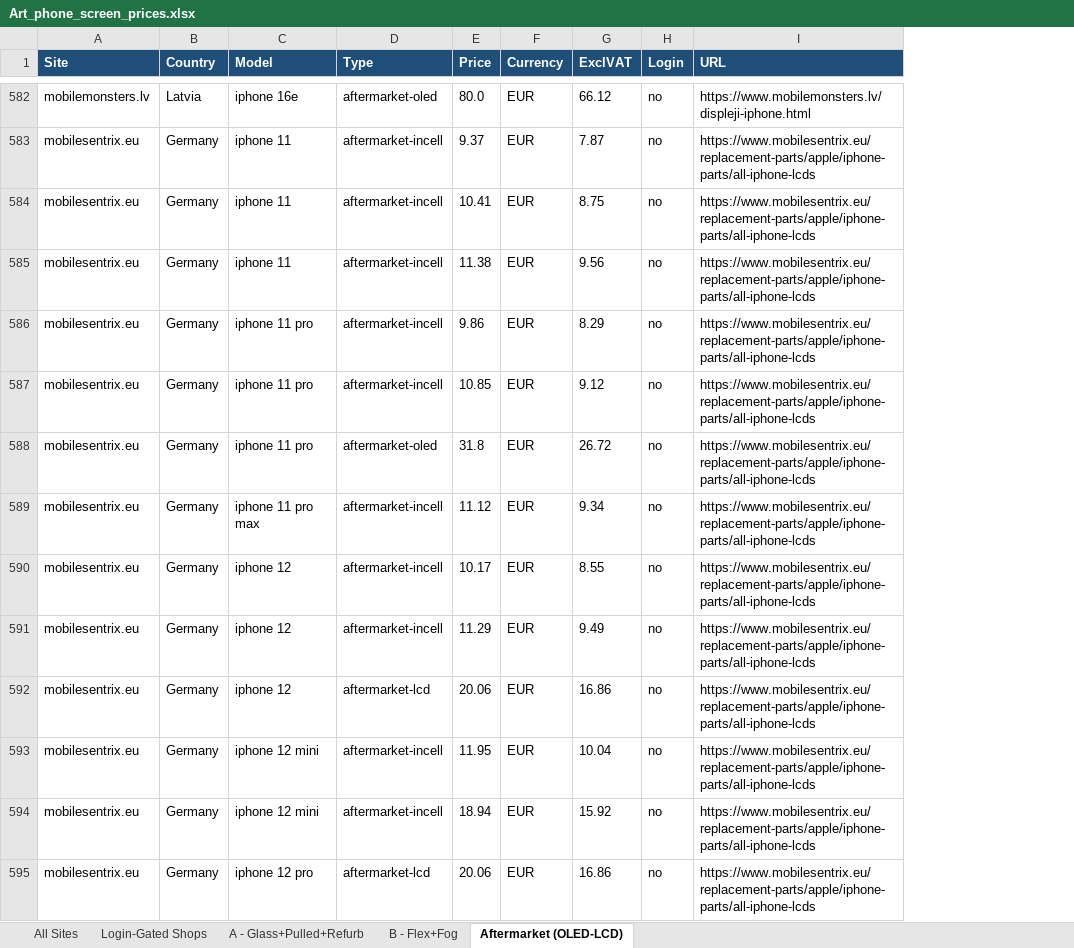
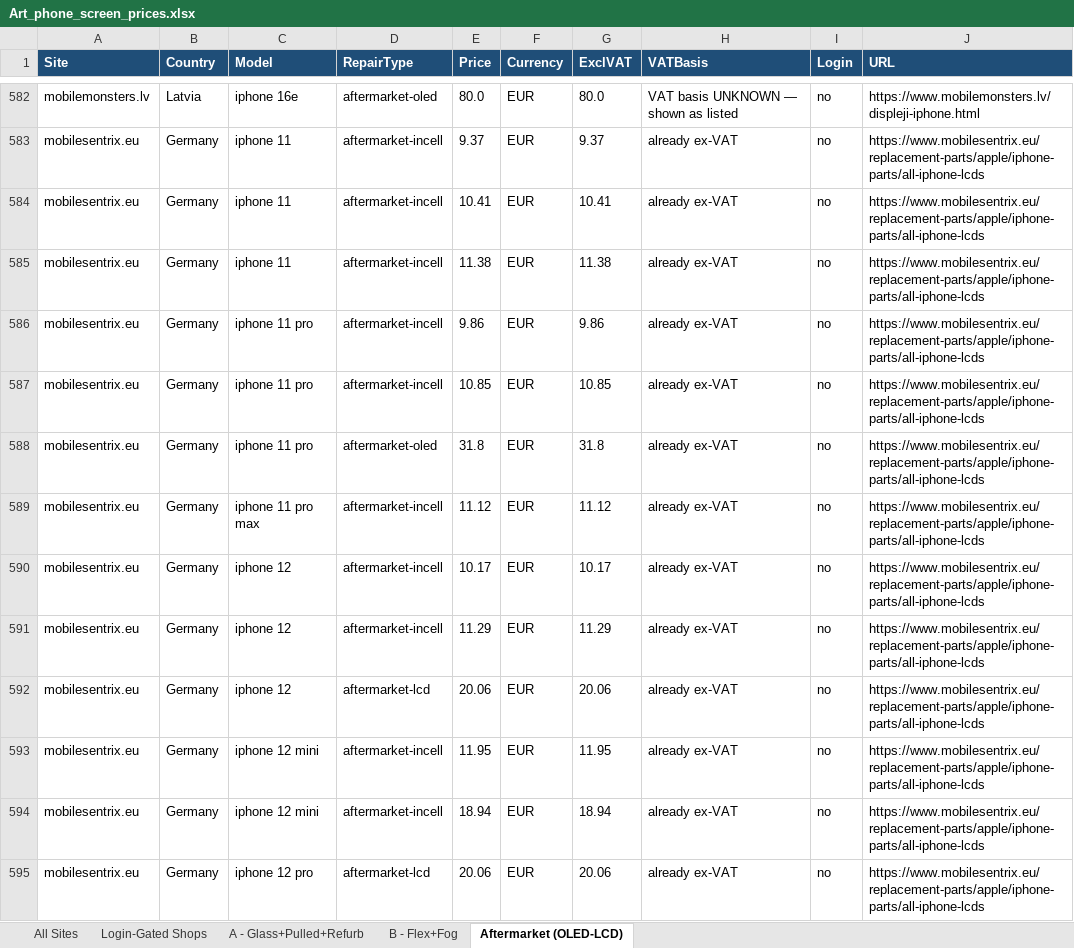
Before and after one commit to Momin010/phone-price-tracker, an Excel workbook: deliverables/Art_phone_screen_prices.xlsx, sheet Aftermarket (OLED-LCD), drawn as a sheet; only a part is shown, gaps mark what is left out; values as stored, in another font and other column widths than the file's, no borders; the diff covers the shown part only; the diff names each change by its address in the sheet, - before the commit and + after, or states it on an @@ line.

```diff
--- a/deliverables/Art_phone_screen_prices.xlsx (sheet Aftermarket (OLED-LCD))
+++ b/deliverables/Art_phone_screen_prices.xlsx (sheet Aftermarket (OLED-LCD))
+column H (VATBasis), rows 582-595: VAT basis UNKNOWN — shown as listed | already ex-VAT | already ex-VAT | already ex-VAT | already ex-VAT | already ex-VAT | already ex-VAT | already ex-VAT | already ex-VAT | already ex-VAT | already ex-VAT | already ex-VAT | already ex-VAT | already ex-VAT
-D1: Type
+D1: RepairType
-G582 (ExclVAT): 66.12
+G582 (ExclVAT): 80.0
-G583 (ExclVAT): 7.87
+G583 (ExclVAT): 9.37
-G584 (ExclVAT): 8.75
+G584 (ExclVAT): 10.41
-G585 (ExclVAT): 9.56
+G585 (ExclVAT): 11.38
-G586 (ExclVAT): 8.29
+G586 (ExclVAT): 9.86
-G587 (ExclVAT): 9.12
+G587 (ExclVAT): 10.85
-G588 (ExclVAT): 26.72
+G588 (ExclVAT): 31.8
-G589 (ExclVAT): 9.34
+G589 (ExclVAT): 11.12
-G590 (ExclVAT): 8.55
+G590 (ExclVAT): 10.17
-G591 (ExclVAT): 9.49
+G591 (ExclVAT): 11.29
-G592 (ExclVAT): 16.86
+G592 (ExclVAT): 20.06
-G593 (ExclVAT): 10.04
+G593 (ExclVAT): 11.95
-G594 (ExclVAT): 15.92
+G594 (ExclVAT): 18.94
-G595 (ExclVAT): 16.86
+G595 (ExclVAT): 20.06
```
Also changed, not shown: 781 edited cells elsewhere in this sheet, sheet A - Glass+Pulled+Refurb, sheet B - Flex+Fog, 7 other files.
